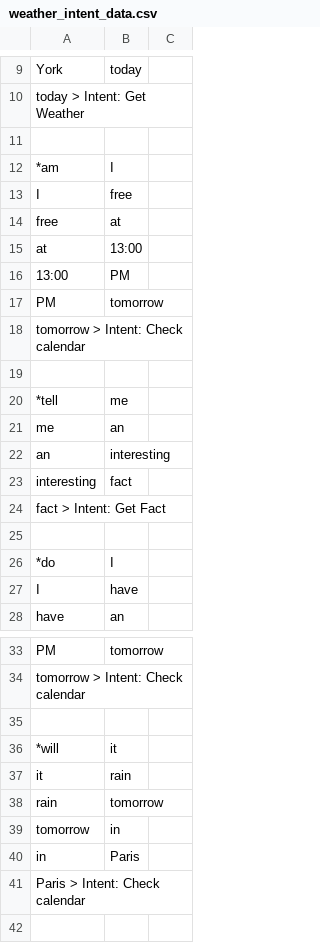
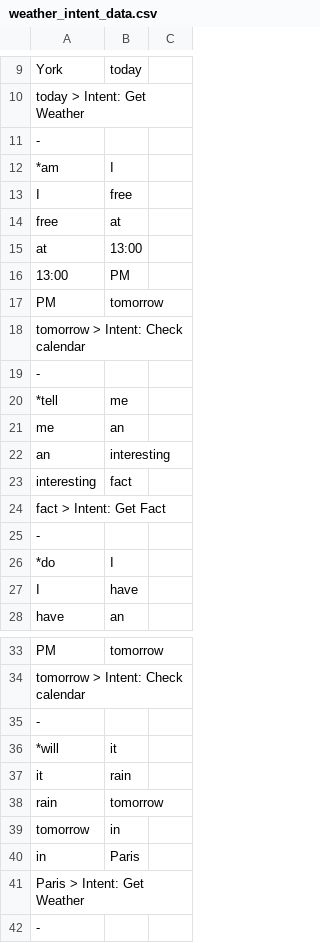
Before and after one commit to godwincharan/EmbeddedIntentRecognizer, a CSV file: data/weather_intent_data.csv, drawn as a sheet; only a part is shown, gaps mark what is left out.

Commit message:
Added the state description for the very advance intent recognizer
Added Read me file for the state machine description file which uses csv format.

Issue: #21

```diff
--- a/data/weather_intent_data.csv
+++ b/data/weather_intent_data.csv
@@ -10,3 +10,3 @@ York,today
 today > Intent: Get Weather
-
+-
 *am,I
@@ -18,3 +18,3 @@ PM,tomorrow
 tomorrow > Intent: Check calendar
-
+-
 *tell,me
@@ -24,3 +24,3 @@ interesting,fact
 fact > Intent: Get Fact
-
+-
 *do,I
@@ -34,3 +34,3 @@ PM,tomorrow
 tomorrow > Intent: Check calendar
-
+-
 *will,it
@@ -40,2 +40,3 @@ tomorrow,in
 in,Paris
-Paris > Intent: Check calendar
+Paris > Intent: Get Weather
+-
```
Also changed, not shown: 3 other files.
